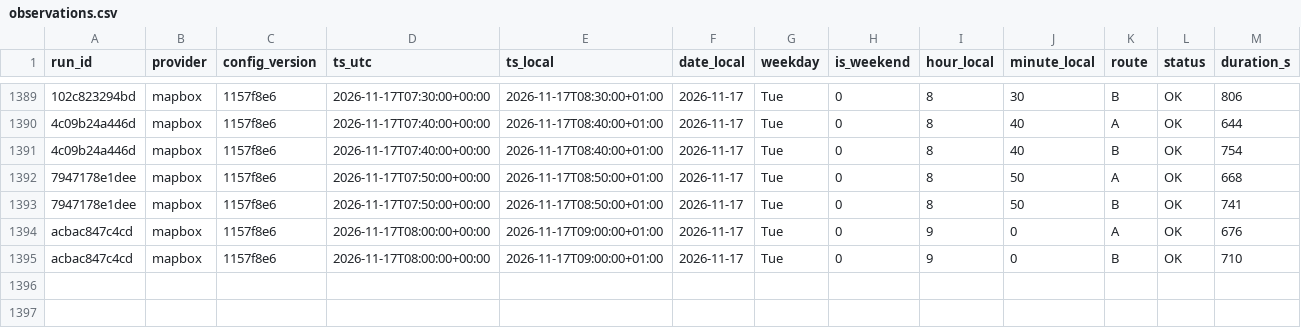
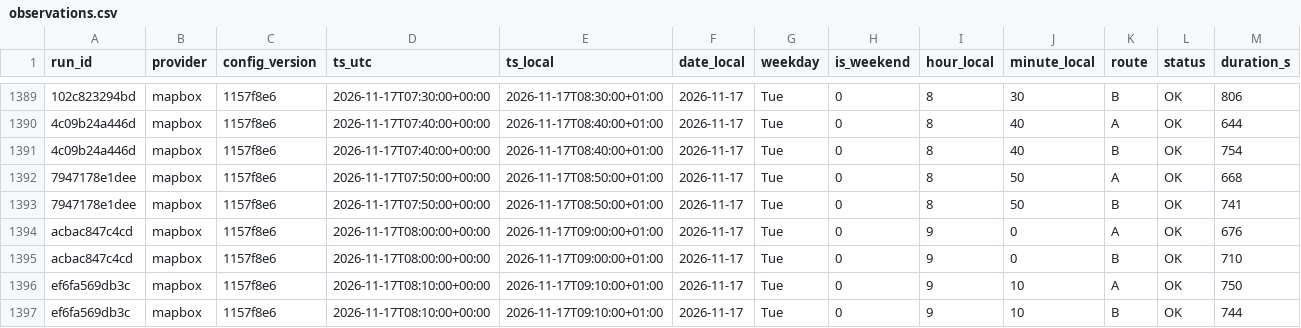
Before and after one commit to AngeloRules/route-data, a CSV file: data/observations.csv, drawn as a sheet; only a part is shown, gaps mark what is left out; rows hold the shown columns only; the diff names each change by its address in the sheet, - before the commit and + after, or states it on an @@ line.

Commit message:
Log travel times 2026-11-17T09:10+0100

```diff
--- a/data/observations.csv
+++ b/data/observations.csv
+row 1396: ef6fa569db3c | mapbox | 1157f8e6 | 2026-11-17T08:10:00+00:00 | 2026-11-17T09:10:00+01:00 | 2026-11-17 | Tue | 0 | 9 | 10 | A | OK | 750
+row 1397: ef6fa569db3c | mapbox | 1157f8e6 | 2026-11-17T08:10:00+00:00 | 2026-11-17T09:10:00+01:00 | 2026-11-17 | Tue | 0 | 9 | 10 | B | OK | 744
```
